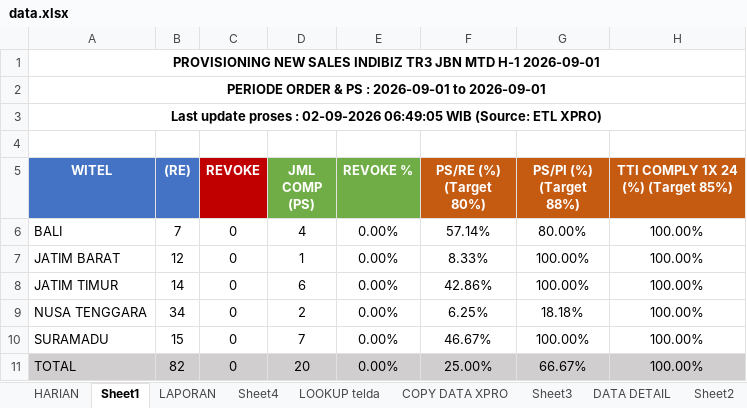
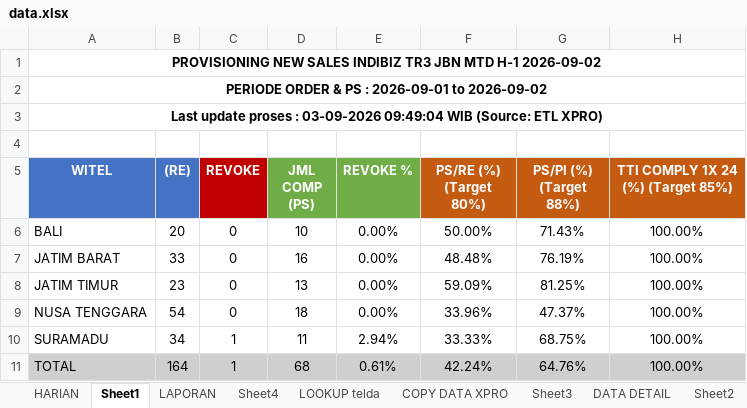
Before and after one commit to dediriant3-a11y/dashboard-ReportJBN, an Excel workbook: data.xlsx, sheet Sheet1, drawn as a sheet; values as stored, in another font and other column widths than the file's, no borders; charts and pictures not drawn; the diff names each change by its address in the sheet, - before the commit and + after, or states it on an @@ line.

```diff
--- a/data.xlsx (sheet Sheet1)
+++ b/data.xlsx (sheet Sheet1)
-A1 (WITEL): …MTD H-1 2026-09-01
+A1 (WITEL): …MTD H-1 2026-09-02
-A2 (WITEL): PERIODE ORDER & PS : 2026-09-01 to 2026-09-01
+A2 (WITEL): PERIODE ORDER & PS : 2026-09-01 to 2026-09-02
-A3 (WITEL): …proses : 02-09-2026 06:49:05 WIB (Source:…
+A3 (WITEL): …proses : 03-09-2026 09:49:04 WIB (Source:…
-B6 ((RE)): 7
+B6 ((RE)): 20
-D6 (JML COMP (PS)): 4
+D6 (JML COMP (PS)): 10
-F6 (PS/RE (%) (Target 80%)): 57.14%
+F6 (PS/RE (%) (Target 80%)): 50.00%
-G6 (PS/PI (%) (Target 88%)): 80.00%
+G6 (PS/PI (%) (Target 88%)): 71.43%
-B7 ((RE)): 12
+B7 ((RE)): 33
-D7 (JML COMP (PS)): 1
+D7 (JML COMP (PS)): 16
-F7 (PS/RE (%) (Target 80%)): 8.33%
+F7 (PS/RE (%) (Target 80%)): 48.48%
-G7 (PS/PI (%) (Target 88%)): 100.00%
+G7 (PS/PI (%) (Target 88%)): 76.19%
-B8 ((RE)): 14
+B8 ((RE)): 23
-D8 (JML COMP (PS)): 6
+D8 (JML COMP (PS)): 13
-F8 (PS/RE (%) (Target 80%)): 42.86%
+F8 (PS/RE (%) (Target 80%)): 59.09%
-G8 (PS/PI (%) (Target 88%)): 100.00%
+G8 (PS/PI (%) (Target 88%)): 81.25%
-B9 ((RE)): 34
+B9 ((RE)): 54
-D9 (JML COMP (PS)): 2
+D9 (JML COMP (PS)): 18
-F9 (PS/RE (%) (Target 80%)): 6.25%
+F9 (PS/RE (%) (Target 80%)): 33.96%
-G9 (PS/PI (%) (Target 88%)): 18.18%
+G9 (PS/PI (%) (Target 88%)): 47.37%
-B10 ((RE)): 15
+B10 ((RE)): 34
-C10:C11 (REVOKE): 0
+C10:C11 (REVOKE): 1
-D10 (JML COMP (PS)): 7
+D10 (JML COMP (PS)): 11
-E10 (REVOKE %): 0.00%
+E10 (REVOKE %): 2.94%
-F10 (PS/RE (%) (Target 80%)): 46.67%
+F10 (PS/RE (%) (Target 80%)): 33.33%
-G10 (PS/PI (%) (Target 88%)): 100.00%
+G10 (PS/PI (%) (Target 88%)): 68.75%
-B11 ((RE)): 82
+B11 ((RE)): 164
-D11 (JML COMP (PS)): 20
+D11 (JML COMP (PS)): 68
-E11 (REVOKE %): 0.00%
+E11 (REVOKE %): 0.61%
-F11 (PS/RE (%) (Target 80%)): 25.00%
+F11 (PS/RE (%) (Target 80%)): 42.24%
-G11 (PS/PI (%) (Target 88%)): 66.67%
+G11 (PS/PI (%) (Target 88%)): 64.76%
```
Also changed, not shown: sheet DATA DETAIL, sheet COPY DATA XPRO, sheet HARIAN, sheet LAPORAN, sheet LOOKUP telda, sheet Sheet3, 1 more sheet, formulas that keep their value, charts or pictures.
